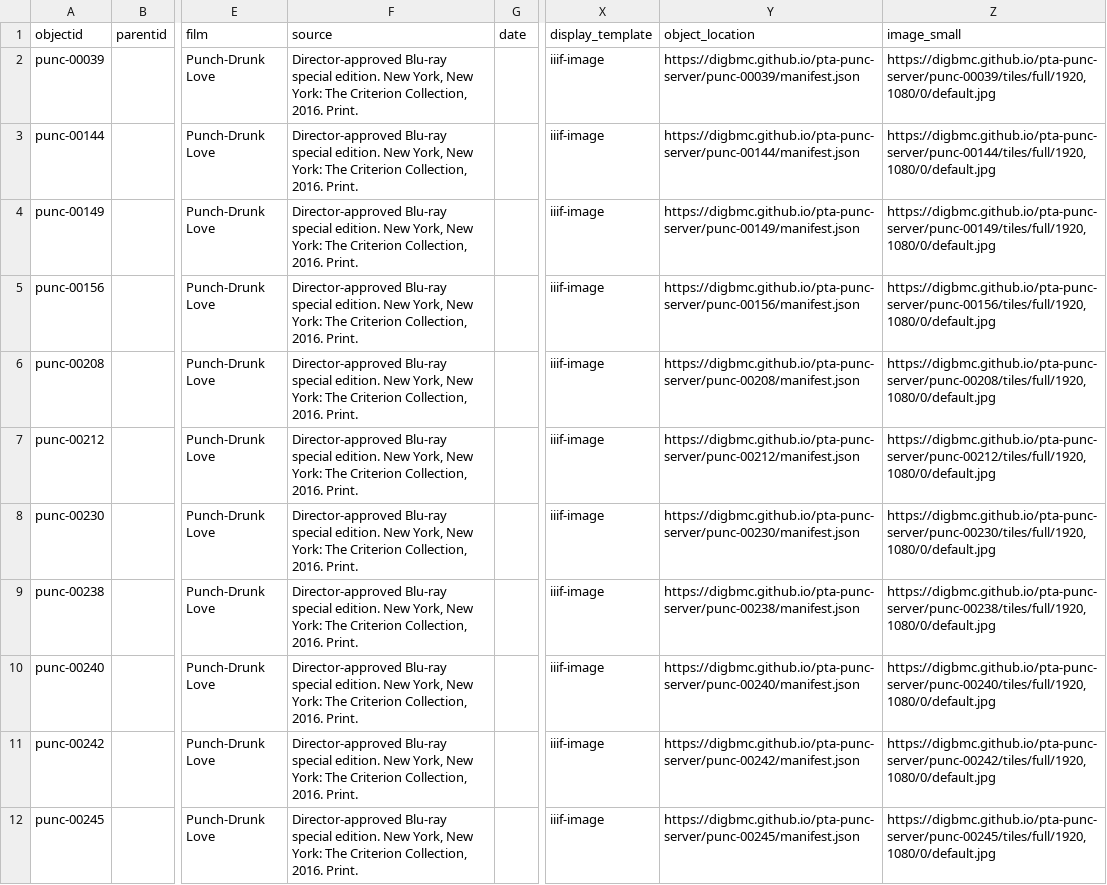
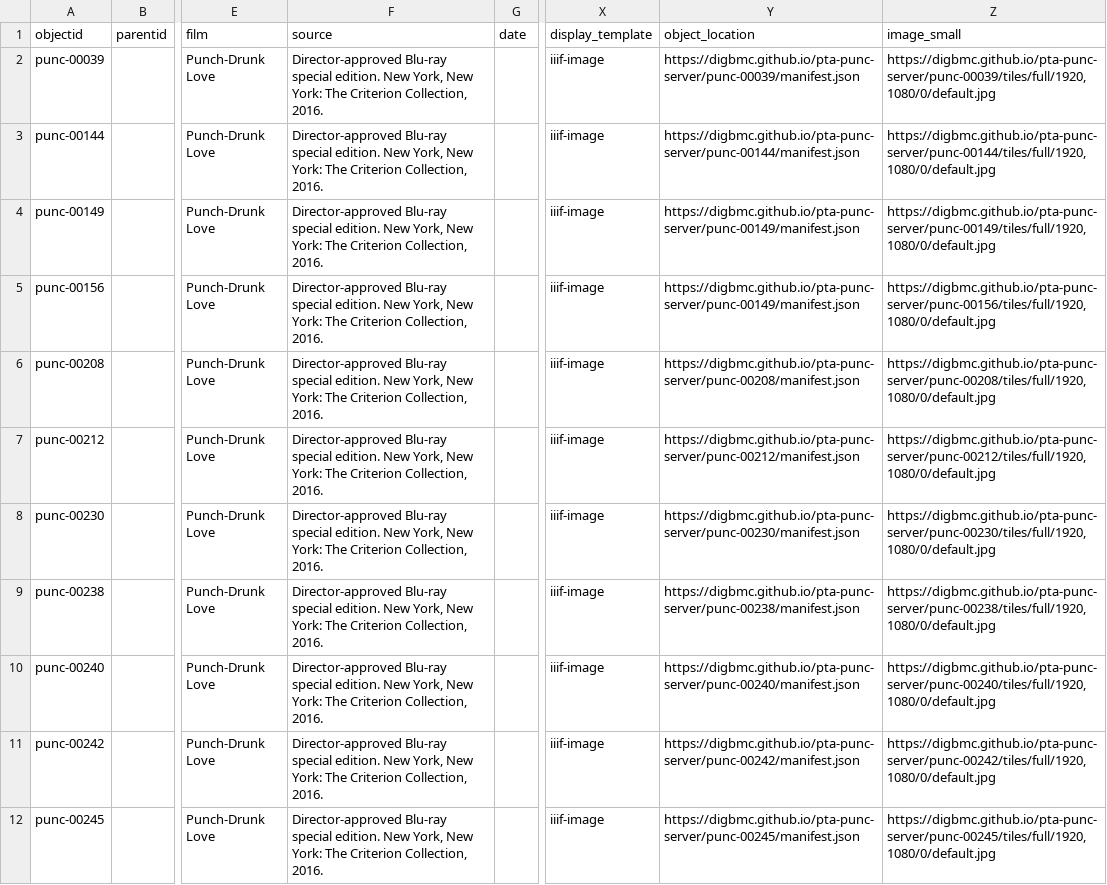
Before and after one commit to digbmc/pt-annotated, a CSV file: _data/pta-sample-metadata.csv, drawn as a sheet; only a part is shown, gaps mark what is left out; the diff covers the shown part only; the diff names each change by its address in the sheet, - before the commit and + after, or states it on an @@ line.

Commit message:
remove "Print." from end of film source citation

```diff
--- a/_data/pta-sample-metadata.csv
+++ b/_data/pta-sample-metadata.csv
-F2:F12 (source): …Collection, 2016. Print.
+F2:F12 (source): …Collection, 2016.
-Y5 (object_location): https://digbmc.github.io/pta-punc-server/punc-00156/manifest.json
+Y5 (object_location): https://digbmc.github.io/pta-punc-server/punc-00149/manifest.json
```
Also changed, not shown: 11 edited cells elsewhere in this file.
